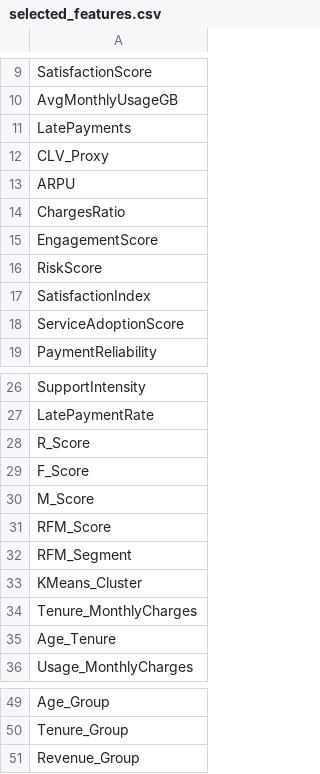
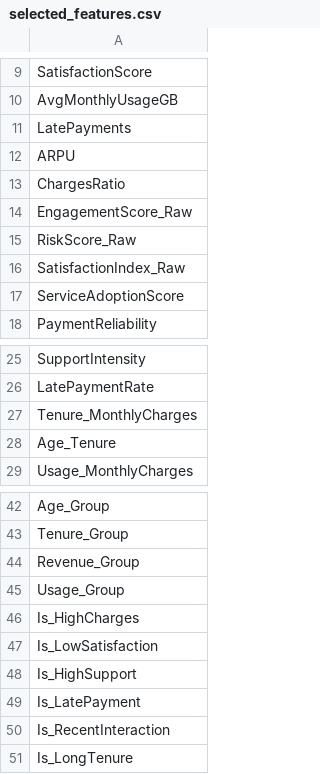
Before and after one commit to alitkbbl/Ecommerce-Customer-Churn, a CSV file: data/processed/selected_features.csv, drawn as a sheet; only a part is shown, gaps mark what is left out.

```diff
--- a/data/processed/selected_features.csv
+++ b/data/processed/selected_features.csv
@@ -11,8 +11,7 @@ AvgMonthlyUsageGB
 LatePayments
-CLV_Proxy
 ARPU
 ChargesRatio
-EngagementScore
-RiskScore
-SatisfactionIndex
+EngagementScore_Raw
+RiskScore_Raw
+SatisfactionIndex_Raw
 ServiceAdoptionScore
@@ -27,8 +26,2 @@ SupportIntensity
 LatePaymentRate
-R_Score
-F_Score
-M_Score
-RFM_Score
-RFM_Segment
-KMeans_Cluster
 Tenure_MonthlyCharges
@@ -51 +44,8 @@ Tenure_Group
 Revenue_Group
+Usage_Group
+Is_HighCharges
+Is_LowSatisfaction
+Is_HighSupport
+Is_LatePayment
+Is_RecentInteraction
+Is_LongTenure
```
Also changed, not shown: data/processed/feature_importance_scores.csv, 42 other files.
